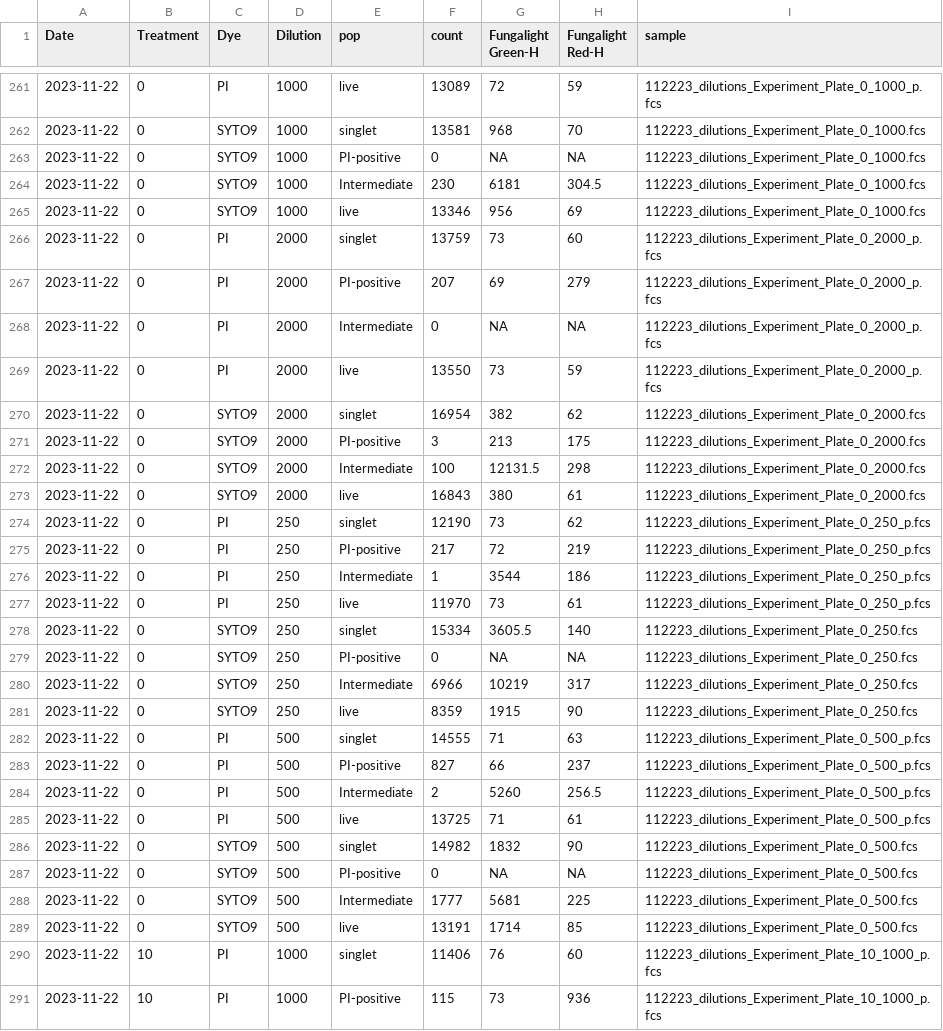
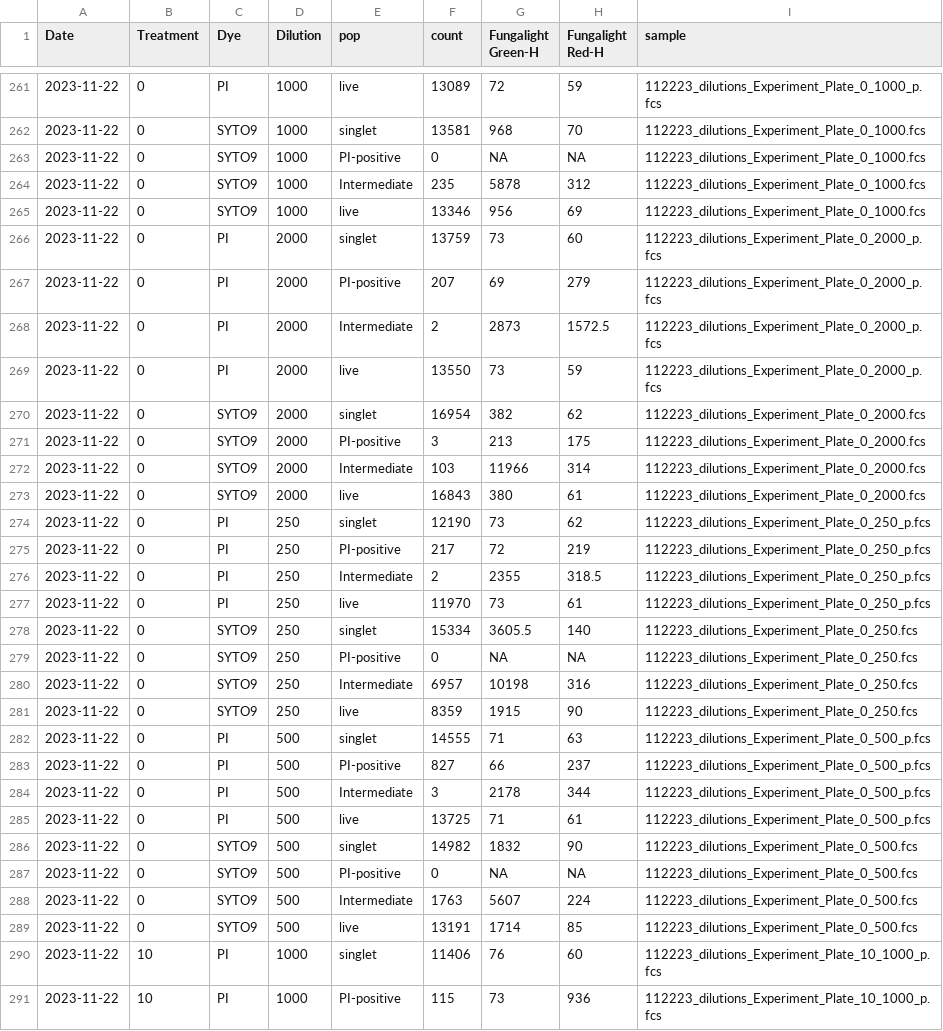
Before and after one commit to binhe-lab/2023-Hanxi-live-dead-assay, a TSV file: 10-Optimize-FungaLight/14 SYTO9 PI permeability/input/20240430-Cg-SYTO9-gated-stats.tsv, drawn as a sheet; only a part is shown, gaps mark what is left out; the diff covers the shown part only.

```diff
--- a/10-Optimize-FungaLight/14 SYTO9 PI permeability/input/20240430-Cg-SYTO9-gated-stats.tsv
+++ b/10-Optimize-FungaLight/14 SYTO9 PI permeability/input/20240430-Cg-SYTO9-gated-stats.tsv
@@ -263,3 +263,3 @@ Date	Treatment	Dye	Dilution	pop	count	Fungalight Green-H	Fungalight Red-H	sample
 2023-11-22	0	SYTO9	1000	PI-positive	0	NA	NA	112223_dilutions_Experiment_Plate_0_1000.fcs
-2023-11-22	0	SYTO9	1000	Intermediate	230	6181	304.5	112223_dilutions_Experiment_Plate_0_1000.fcs
+2023-11-22	0	SYTO9	1000	Intermediate	235	5878	312	112223_dilutions_Experiment_Plate_0_1000.fcs
 2023-11-22	0	SYTO9	1000	live	13346	956	69	112223_dilutions_Experiment_Plate_0_1000.fcs
@@ -267,3 +267,3 @@ Date	Treatment	Dye	Dilution	pop	count	Fungalight Green-H	Fungalight Red-H	sample
 2023-11-22	0	PI	2000	PI-positive	207	69	279	112223_dilutions_Experiment_Plate_0_2000_p.fcs
-2023-11-22	0	PI	2000	Intermediate	0	NA	NA	112223_dilutions_Experiment_Plate_0_2000_p.fcs
+2023-11-22	0	PI	2000	Intermediate	2	2873	1572.5	112223_dilutions_Experiment_Plate_0_2000_p.fcs
 2023-11-22	0	PI	2000	live	13550	73	59	112223_dilutions_Experiment_Plate_0_2000_p.fcs
@@ -271,3 +271,3 @@ Date	Treatment	Dye	Dilution	pop	count	Fungalight Green-H	Fungalight Red-H	sample
 2023-11-22	0	SYTO9	2000	PI-positive	3	213	175	112223_dilutions_Experiment_Plate_0_2000.fcs
-2023-11-22	0	SYTO9	2000	Intermediate	100	12131.5	298	112223_dilutions_Experiment_Plate_0_2000.fcs
+2023-11-22	0	SYTO9	2000	Intermediate	103	11966	314	112223_dilutions_Experiment_Plate_0_2000.fcs
 2023-11-22	0	SYTO9	2000	live	16843	380	61	112223_dilutions_Experiment_Plate_0_2000.fcs
@@ -275,3 +275,3 @@ Date	Treatment	Dye	Dilution	pop	count	Fungalight Green-H	Fungalight Red-H	sample
 2023-11-22	0	PI	250	PI-positive	217	72	219	112223_dilutions_Experiment_Plate_0_250_p.fcs
-2023-11-22	0	PI	250	Intermediate	1	3544	186	112223_dilutions_Experiment_Plate_0_250_p.fcs
+2023-11-22	0	PI	250	Intermediate	2	2355	318.5	112223_dilutions_Experiment_Plate_0_250_p.fcs
 2023-11-22	0	PI	250	live	11970	73	61	112223_dilutions_Experiment_Plate_0_250_p.fcs
@@ -279,3 +279,3 @@ Date	Treatment	Dye	Dilution	pop	count	Fungalight Green-H	Fungalight Red-H	sample
 2023-11-22	0	SYTO9	250	PI-positive	0	NA	NA	112223_dilutions_Experiment_Plate_0_250.fcs
-2023-11-22	0	SYTO9	250	Intermediate	6966	10219	317	112223_dilutions_Experiment_Plate_0_250.fcs
+2023-11-22	0	SYTO9	250	Intermediate	6957	10198	316	112223_dilutions_Experiment_Plate_0_250.fcs
 2023-11-22	0	SYTO9	250	live	8359	1915	90	112223_dilutions_Experiment_Plate_0_250.fcs
@@ -283,3 +283,3 @@ Date	Treatment	Dye	Dilution	pop	count	Fungalight Green-H	Fungalight Red-H	sample
 2023-11-22	0	PI	500	PI-positive	827	66	237	112223_dilutions_Experiment_Plate_0_500_p.fcs
-2023-11-22	0	PI	500	Intermediate	2	5260	256.5	112223_dilutions_Experiment_Plate_0_500_p.fcs
+2023-11-22	0	PI	500	Intermediate	3	2178	344	112223_dilutions_Experiment_Plate_0_500_p.fcs
 2023-11-22	0	PI	500	live	13725	71	61	112223_dilutions_Experiment_Plate_0_500_p.fcs
@@ -287,3 +287,3 @@ Date	Treatment	Dye	Dilution	pop	count	Fungalight Green-H	Fungalight Red-H	sample
 2023-11-22	0	SYTO9	500	PI-positive	0	NA	NA	112223_dilutions_Experiment_Plate_0_500.fcs
-2023-11-22	0	SYTO9	500	Intermediate	1777	5681	225	112223_dilutions_Experiment_Plate_0_500.fcs
+2023-11-22	0	SYTO9	500	Intermediate	1763	5607	224	112223_dilutions_Experiment_Plate_0_500.fcs
 2023-11-22	0	SYTO9	500	live	13191	1714	85	112223_dilutions_Experiment_Plate_0_500.fcs
```
Also changed, not shown: 100 edited cells elsewhere in this file, 5 other files.
